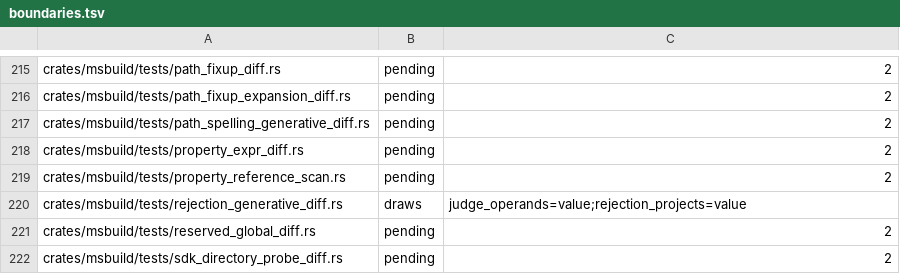
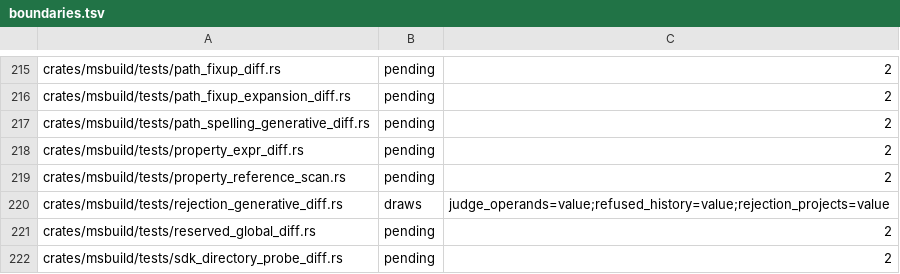
Before and after one commit to WoofWare/borzoi, a TSV file: crates/oracle-harness/src/hostile/boundaries.tsv, drawn as a sheet; only a part is shown, gaps mark what is left out.

```diff
--- a/crates/oracle-harness/src/hostile/boundaries.tsv
+++ b/crates/oracle-harness/src/hostile/boundaries.tsv
@@ -219,3 +219,3 @@ crates/msbuild/tests/property_expr_diff.rs	pending	2
 crates/msbuild/tests/property_reference_scan.rs	pending	2
-crates/msbuild/tests/rejection_generative_diff.rs	draws	judge_operands=value;rejection_projects=value
+crates/msbuild/tests/rejection_generative_diff.rs	draws	judge_operands=value;refused_history=value;rejection_projects=value
 crates/msbuild/tests/reserved_global_diff.rs	pending	2
```
Also changed, not shown: 20 other files.
